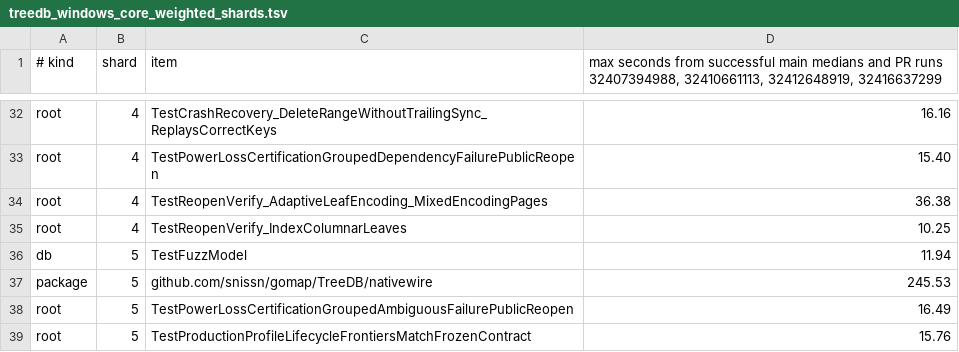
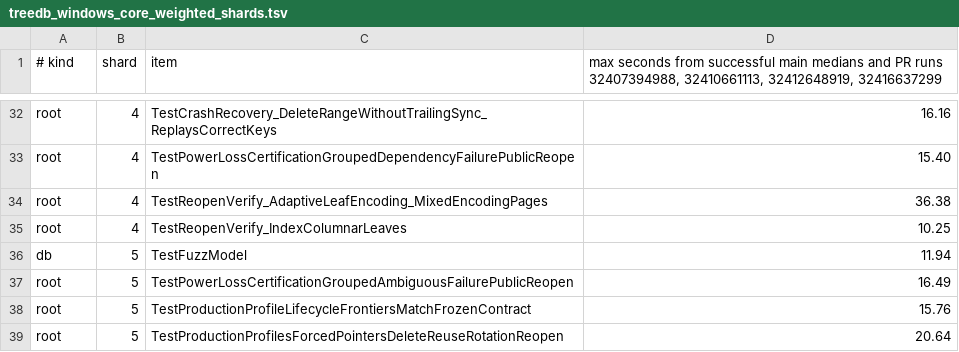
Before and after one commit to snissn/gomap, a TSV file: .github/ci/treedb_windows_core_weighted_shards.tsv, drawn as a sheet; only a part is shown, gaps mark what is left out; the shorter side is filled out with more unchanged rows; the diff names each change by its address in the sheet, - before the commit and + after, or states it on an @@ line.

Commit message:
ci: isolate the Windows nativewire package

```diff
--- a/.github/ci/treedb_windows_core_weighted_shards.tsv
+++ b/.github/ci/treedb_windows_core_weighted_shards.tsv
-row 37: package | 5 | github.com/snissn/gomap/TreeDB/nativewire | 245.53
```
Also changed, not shown: 2 other files.
